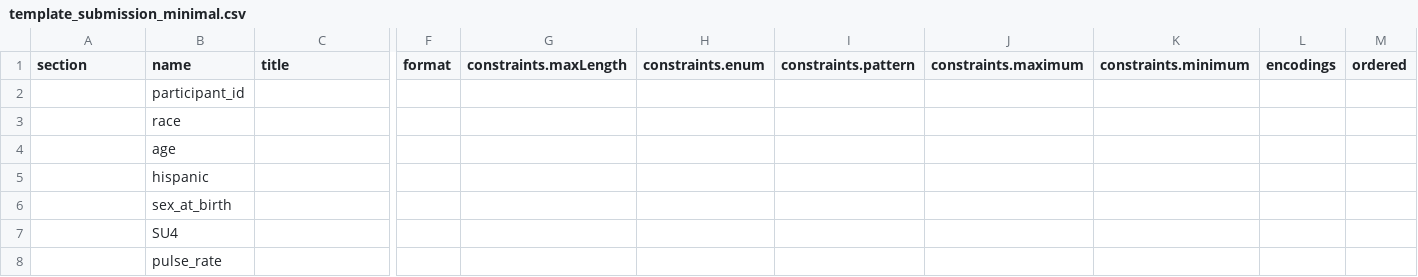
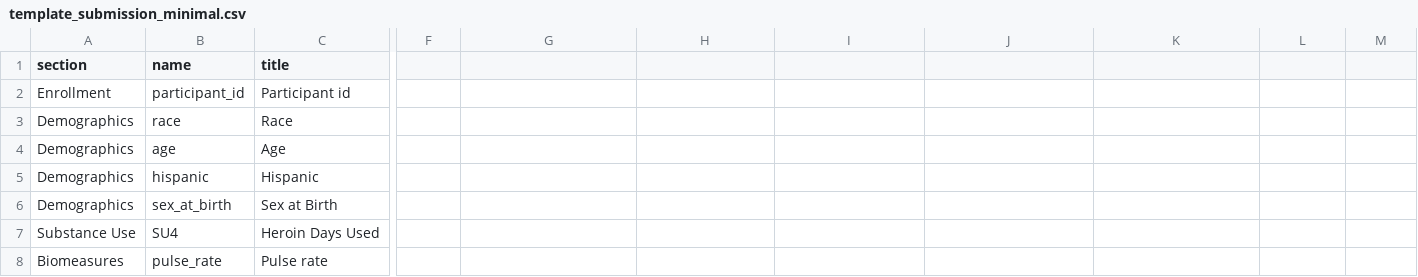
Before and after one commit to HEAL/heal-metadata-schemas, a CSV file: variable-level-metadata-schema/examples/valid/template_submission_minimal.csv, drawn as a sheet; only a part is shown, gaps mark what is left out; the diff covers the shown part only; the diff names each change by its address in the sheet, - before the commit and + after, or states it on an @@ line.

```diff
--- a/variable-level-metadata-schema/examples/valid/template_submission_minimal.csv
+++ b/variable-level-metadata-schema/examples/valid/template_submission_minimal.csv
-F1: format
+F1: (empty)
-G1: constraints.maxLength
+G1: (empty)
-H1: constraints.enum
+H1: (empty)
-I1: constraints.pattern
+I1: (empty)
-J1: constraints.maximum
+J1: (empty)
-K1: constraints.minimum
+K1: (empty)
-L1: encodings
+L1: (empty)
-M1: ordered
+M1: (empty)
-A2 (section): (empty)
+A2 (section): Enrollment
-C2 (title): (empty)
+C2 (title): Participant id
-A3:A6 (section): (empty)
+A3:A6 (section): Demographics
-C3 (title): (empty)
+C3 (title): Race
-C4 (title): (empty)
+C4 (title): Age
-C5 (title): (empty)
+C5 (title): Hispanic
-C6 (title): (empty)
+C6 (title): Sex at Birth
-A7 (section): (empty)
+A7 (section): Substance Use
-C7 (title): (empty)
+C7 (title): Heroin Days Used
-A8 (section): (empty)
+A8 (section): Biomeasures
-C8 (title): (empty)
+C8 (title): Pulse rate
```
Also changed, not shown: 25 edited cells elsewhere in this file, variable-level-metadata-schema/examples/valid/template_submission.csv, 7 other files.
